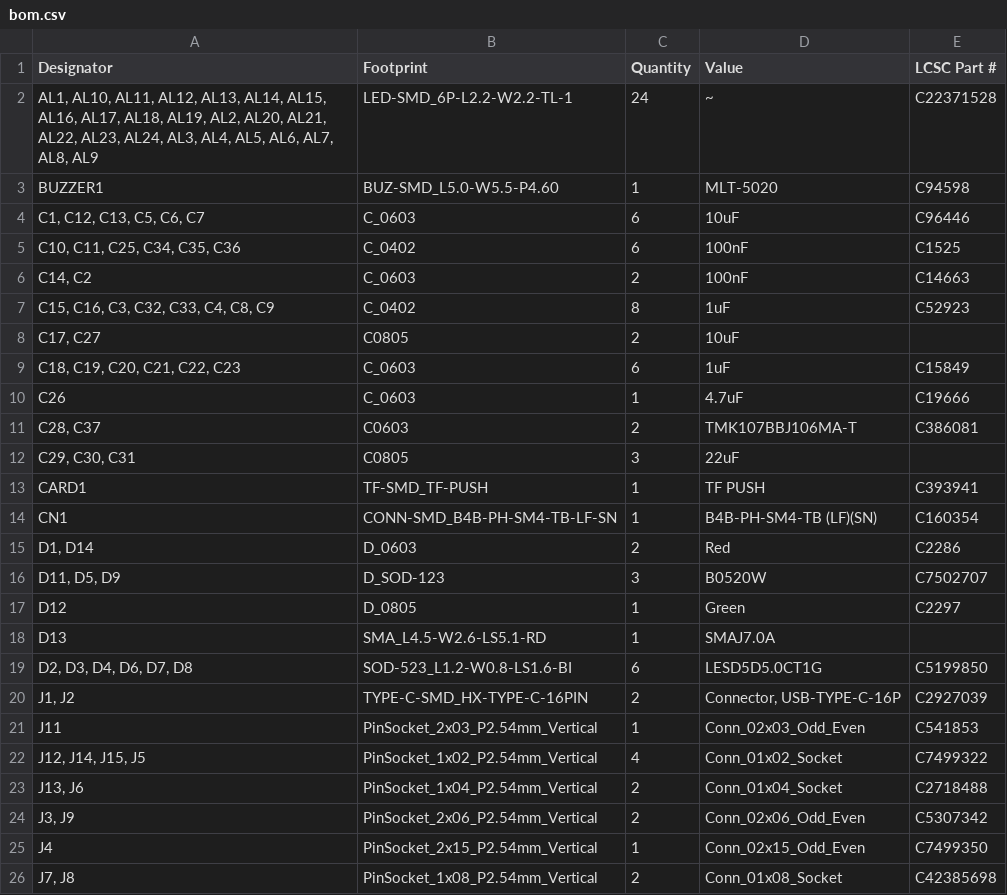
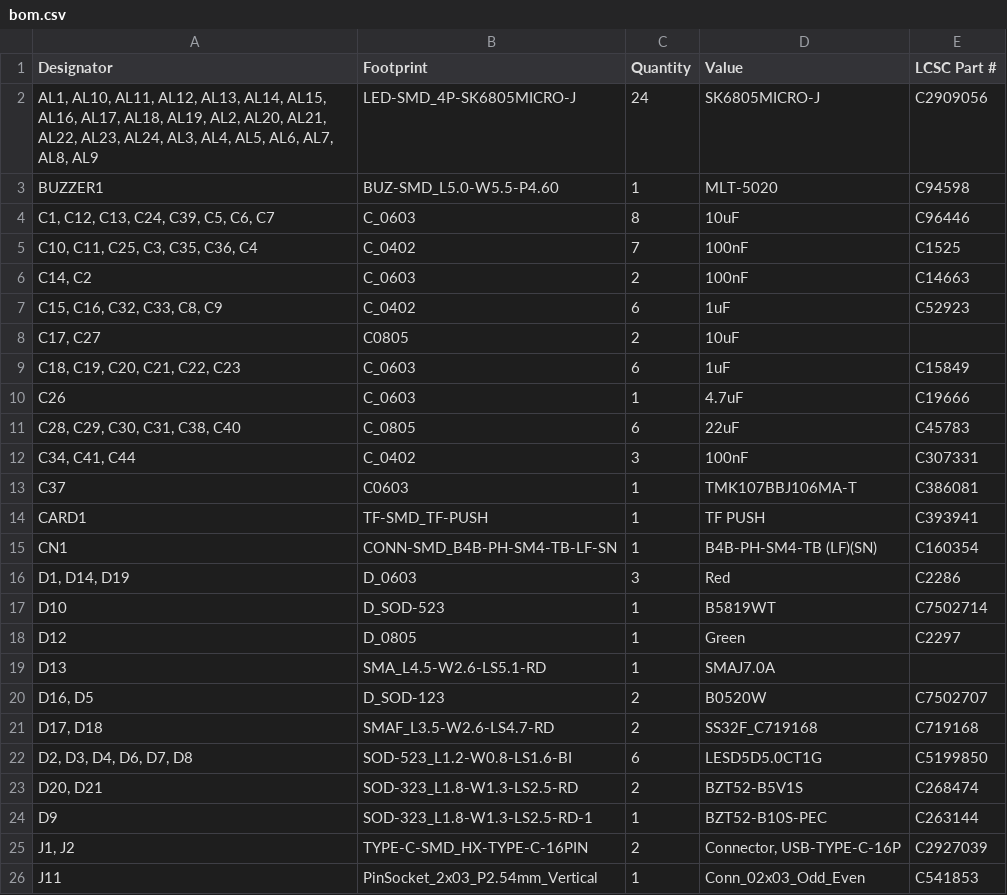
Before and after one commit to BYU-I-eBadge/e-badge, a CSV file: hardware v4.0/badge-esp32-s3/production/bom.csv, drawn as a sheet; only a part is shown; the shorter side is filled out with more unchanged rows; the diff covers the shown part only.

```diff
--- a/hardware v4.0/badge-esp32-s3/production/bom.csv
+++ b/hardware v4.0/badge-esp32-s3/production/bom.csv
@@ -1,8 +1,8 @@
 Designator,Footprint,Quantity,Value,LCSC Part #
-"AL1, AL10, AL11, AL12, AL13, AL14, AL15, AL16, AL17, AL18, AL19, AL2, AL20, AL21, AL22, AL23, AL24, AL3, AL4, AL5, AL6, AL7, AL8, AL9",LED-SMD_6P-L2.2-W2.2-TL-1,24,~,C22371528
+"AL1, AL10, AL11, AL12, AL13, AL14, AL15, AL16, AL17, AL18, AL19, AL2, AL20, AL21, AL22, AL23, AL24, AL3, AL4, AL5, AL6, AL7, AL8, AL9",LED-SMD_4P-SK6805MICRO-J,24,SK6805MICRO-J,C2909056
 BUZZER1,BUZ-SMD_L5.0-W5.5-P4.60,1,MLT-5020,C94598
-"C1, C12, C13, C5, C6, C7",C_0603,6,10uF,C96446
-"C10, C11, C25, C34, C35, C36",C_0402,6,100nF,C1525
+"C1, C12, C13, C24, C39, C5, C6, C7",C_0603,8,10uF,C96446
+"C10, C11, C25, C3, C35, C36, C4",C_0402,7,100nF,C1525
 "C14, C2",C_0603,2,100nF,C14663
-"C15, C16, C3, C32, C33, C4, C8, C9",C_0402,8,1uF,C52923
+"C15, C16, C32, C33, C8, C9",C_0402,6,1uF,C52923
 "C17, C27",C0805,2,10uF,
@@ -10,11 +10,16 @@ BUZZER1,BUZ-SMD_L5.0-W5.5-P4.60,1,MLT-5020,C94598
 C26,C_0603,1,4.7uF,C19666
-"C28, C37",C0603,2,TMK107BBJ106MA-T,C386081
-"C29, C30, C31",C0805,3,22uF,
+"C28, C29, C30, C31, C38, C40",C_0805,6,22uF,C45783
+"C34, C41, C44",C_0402,3,100nF,C307331
+C37,C0603,1,TMK107BBJ106MA-T,C386081
 CARD1,TF-SMD_TF-PUSH,1,TF PUSH,C393941
 CN1,CONN-SMD_B4B-PH-SM4-TB-LF-SN,1,B4B-PH-SM4-TB (LF)(SN),C160354
-"D1, D14",D_0603,2,Red,C2286
-"D11, D5, D9",D_SOD-123,3,B0520W,C7502707
+"D1, D14, D19",D_0603,3,Red,C2286
+D10,D_SOD-523,1,B5819WT,C7502714
 D12,D_0805,1,Green,C2297
 D13,SMA_L4.5-W2.6-LS5.1-RD,1,SMAJ7.0A,
+"D16, D5",D_SOD-123,2,B0520W,C7502707
+"D17, D18",SMAF_L3.5-W2.6-LS4.7-RD,2,SS32F_C719168,C719168
 "D2, D3, D4, D6, D7, D8",SOD-523_L1.2-W0.8-LS1.6-BI,6,LESD5D5.0CT1G,C5199850
+"D20, D21",SOD-323_L1.8-W1.3-LS2.5-RD,2,BZT52-B5V1S,C268474
+D9,SOD-323_L1.8-W1.3-LS2.5-RD-1,1,BZT52-B10S-PEC,C263144
 "J1, J2",TYPE-C-SMD_HX-TYPE-C-16PIN,2,"Connector, USB-TYPE-C-16P",C2927039
```
Also changed, not shown: 21 added rows, 5 removed rows and 11 edited cells elsewhere in this file, hardware v4.0/badge-esp32-s3/production/designators.csv, hardware v4.0/badge-esp32-s3/production/positions.csv, 38 other files.
